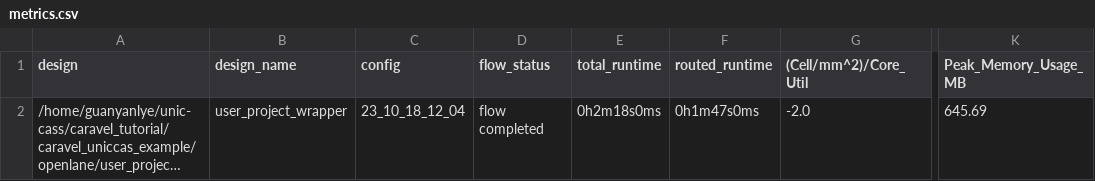
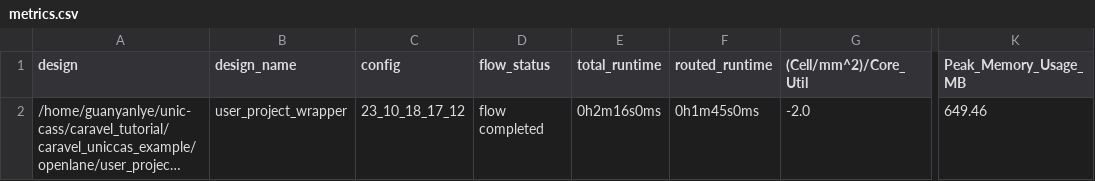
Before and after one commit to LyeGuanYan/UNICCASS_copy, a CSV file: signoff/user_project_wrapper/metrics.csv, drawn as a sheet; only a part is shown, gaps mark what is left out; long unchanged cells end in …; the diff names each change by its address in the sheet, - before the commit and + after, or states it on an @@ line.

```diff
--- a/signoff/user_project_wrapper/metrics.csv
+++ b/signoff/user_project_wrapper/metrics.csv
-C2 (config): 23_10_18_12_04
+C2 (config): 23_10_18_17_12
-E2 (total_runtime): 0h2m18s0ms
+E2 (total_runtime): 0h2m16s0ms
-F2 (routed_runtime): 0h1m47s0ms
+F2 (routed_runtime): 0h1m45s0ms
-K2 (Peak_Memory_Usage_MB): 645.69
+K2 (Peak_Memory_Usage_MB): 649.46
```
Also changed, not shown: signoff/R4_butter/metrics.csv, 37 other files.
